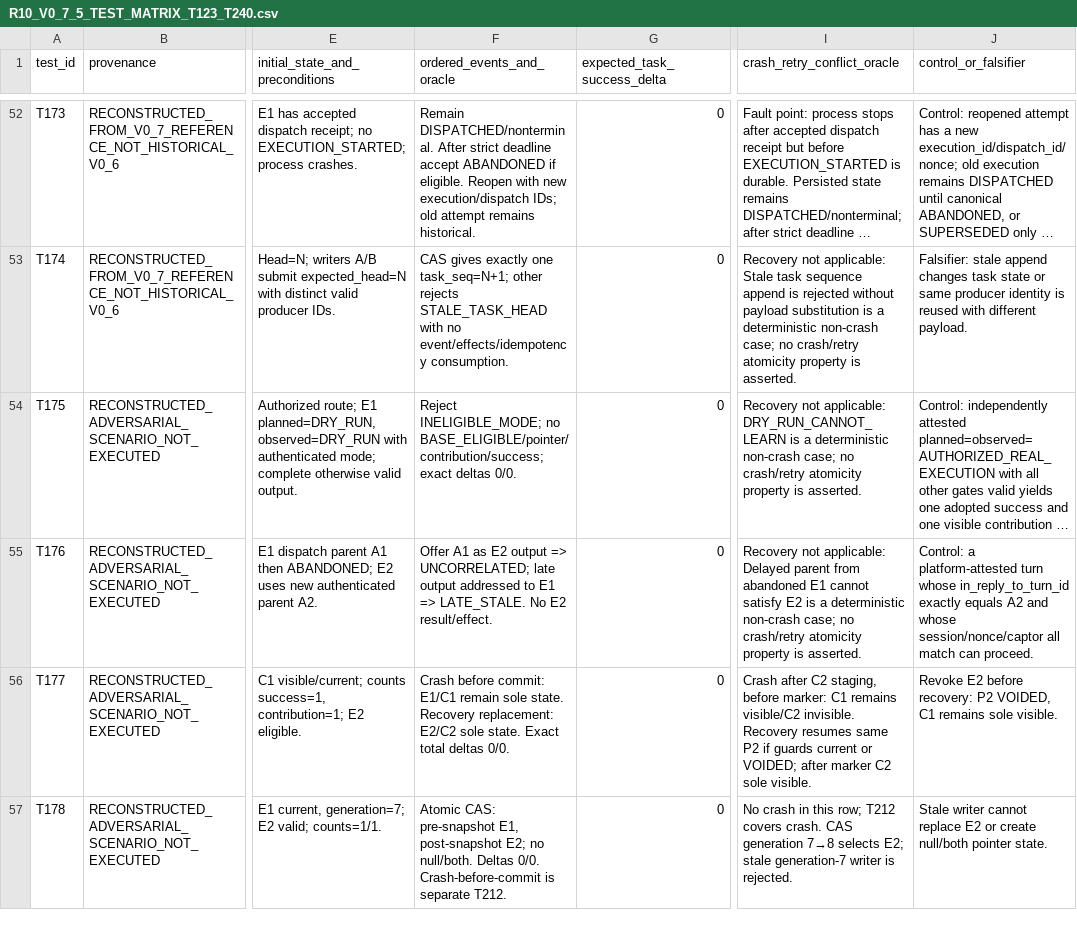
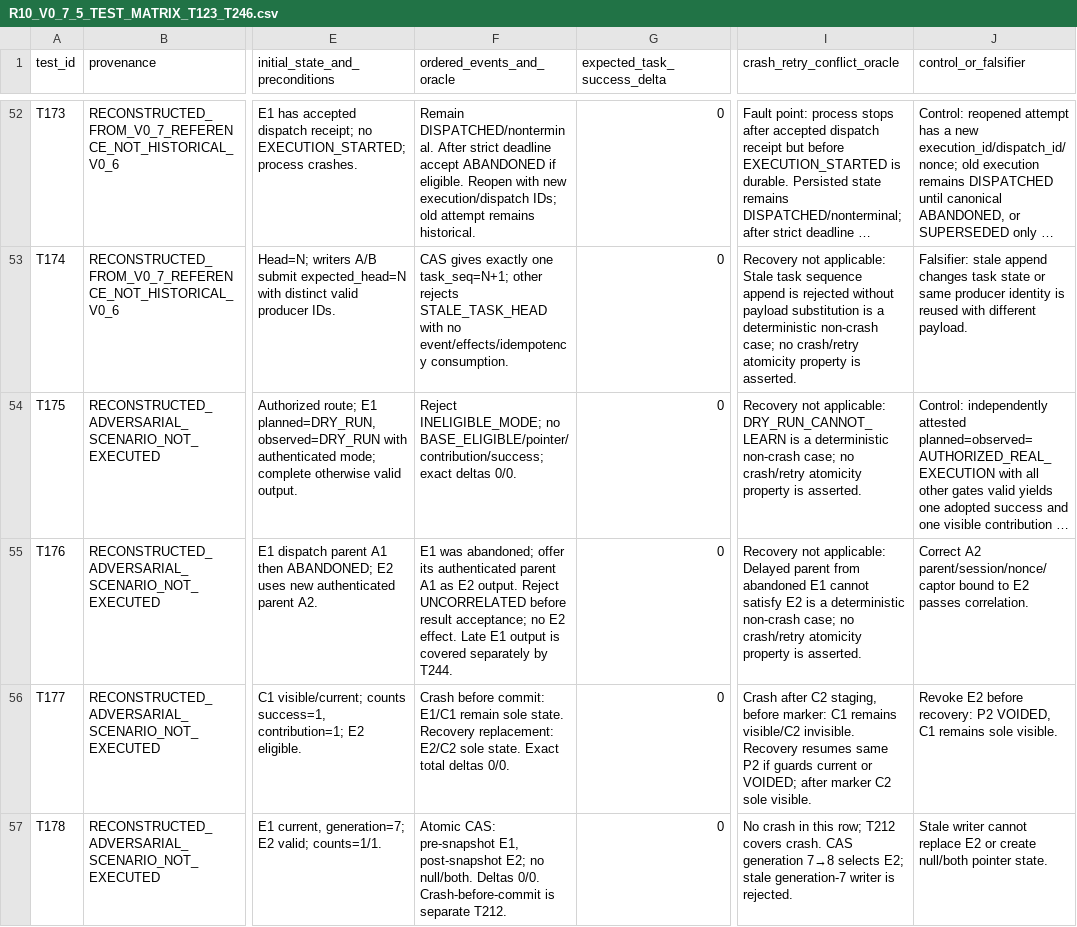
Before and after one commit to jhonf463r/Python, a CSV file: relay/candidate/extracted/R10_V0_7_5_TEST_MATRIX_T123_T246.csv (was relay/candidate/extracted/R10_V0_7_5_TEST_MATRIX_T123_T240.csv), drawn as a sheet; only a part is shown, gaps mark what is left out; long unchanged cells end in …; the diff covers the shown part only; the diff names each change by its address in the sheet, - before the commit and + after, or states it on an @@ line.

```diff
--- a/relay/candidate/extracted/R10_V0_7_5_TEST_MATRIX_T123_T240.csv
+++ b/relay/candidate/extracted/R10_V0_7_5_TEST_MATRIX_T123_T246.csv
-F55 (ordered_events_and_oracle): Offer A1 as E2 output => UNCORRELATED; late output addressed to E1 => LATE_STALE. No E2 result/effect.
+F55 (ordered_events_and_oracle): E1 was abandoned; offer its authenticated parent A1 as E2 output. Reject UNCORRELATED before result acceptance; no E2 effect. Late E1 output is covered separately by T244.
-J55 (control_or_falsifier): Control: a platform-attested turn whose in_reply_to_turn_id exactly equals A2 and whose session/nonce/captor all match can proceed.
+J55 (control_or_falsifier): Correct A2 parent/session/nonce/captor bound to E2 passes correlation.
```
Also changed, not shown: 6 added rows and 39 edited cells elsewhere in this file, 7 other files.
